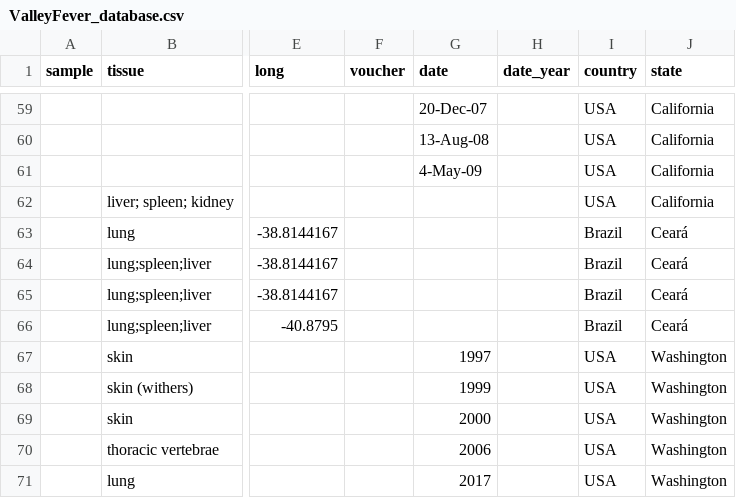
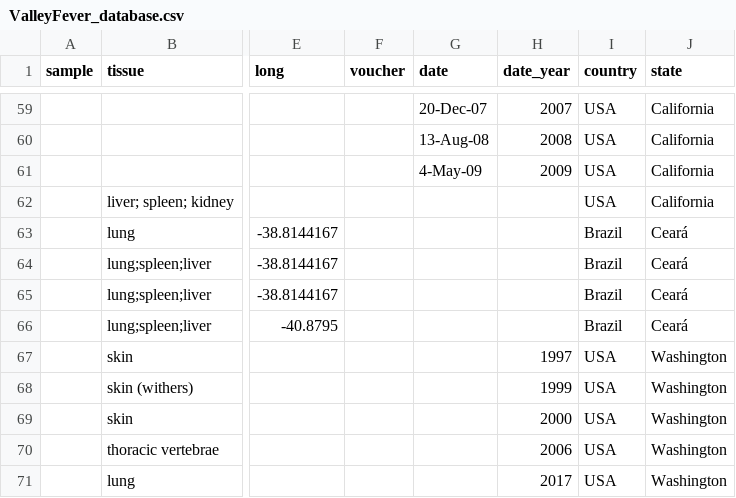
Before and after one commit to p-salazarhamm/Animal_surveillance_Valley_Fever, a CSV file: ValleyFever_database.csv, drawn as a sheet; only a part is shown, gaps mark what is left out; the diff covers the shown part only; the diff names each change by its address in the sheet, - before the commit and + after, or states it on an @@ line.

```diff
--- a/ValleyFever_database.csv
+++ b/ValleyFever_database.csv
-H59 (date_year): (empty)
+H59 (date_year): 2007
-H60 (date_year): (empty)
+H60 (date_year): 2008
-H61 (date_year): (empty)
+H61 (date_year): 2009
-G67 (date): 1997
+G67 (date): (empty)
-H67 (date_year): (empty)
+H67 (date_year): 1997
-G68 (date): 1999
+G68 (date): (empty)
-H68 (date_year): (empty)
+H68 (date_year): 1999
-G69 (date): 2000
+G69 (date): (empty)
-H69 (date_year): (empty)
+H69 (date_year): 2000
-G70 (date): 2006
+G70 (date): (empty)
-H70 (date_year): (empty)
+H70 (date_year): 2006
-G71 (date): 2017
+G71 (date): (empty)
-H71 (date_year): (empty)
+H71 (date_year): 2017
```
Also changed, not shown: 27 edited cells elsewhere in this file.
